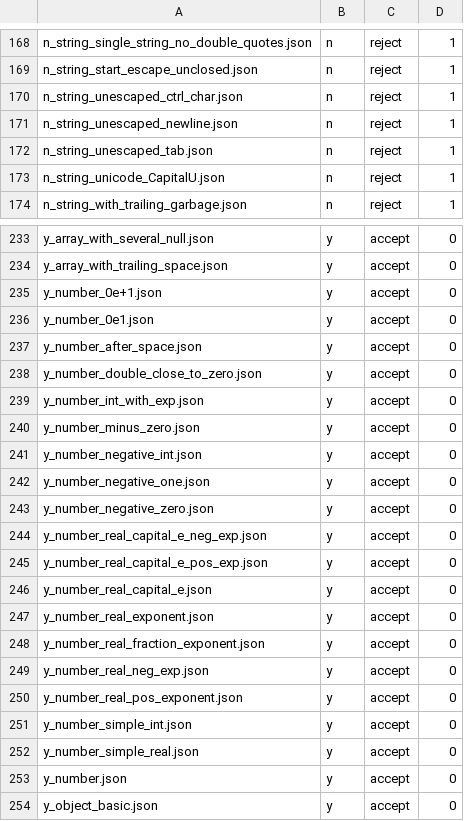
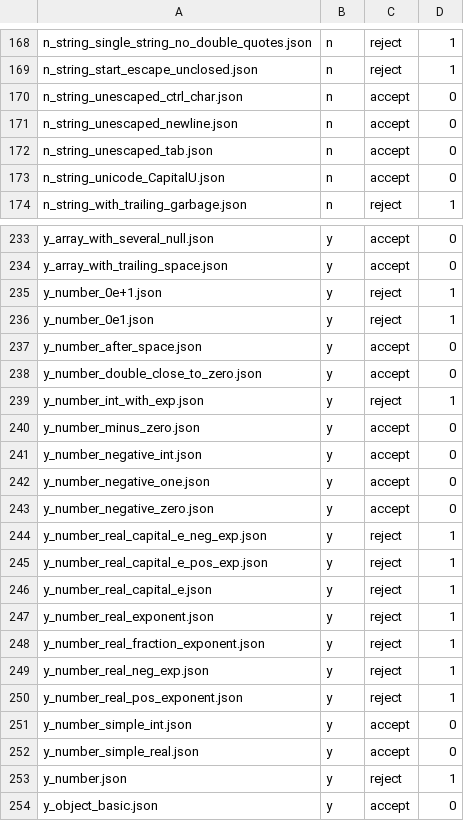
Before and after one commit to rdje/pgen, a TSV file: json_corpus_bundle/results/json_corpus_results.tsv, drawn as a sheet; only a part is shown, gaps mark what is left out; the diff covers the shown part only.

```diff
--- a/json_corpus_bundle/results/json_corpus_results.tsv
+++ b/json_corpus_bundle/results/json_corpus_results.tsv
@@ -169,6 +169,6 @@ n_string_single_string_no_double_quotes.json	n	reject	1
 n_string_start_escape_unclosed.json	n	reject	1
-n_string_unescaped_ctrl_char.json	n	reject	1
-n_string_unescaped_newline.json	n	reject	1
-n_string_unescaped_tab.json	n	reject	1
-n_string_unicode_CapitalU.json	n	reject	1
+n_string_unescaped_ctrl_char.json	n	accept	0
+n_string_unescaped_newline.json	n	accept	0
+n_string_unescaped_tab.json	n	accept	0
+n_string_unicode_CapitalU.json	n	accept	0
 n_string_with_trailing_garbage.json	n	reject	1
@@ -234,7 +234,7 @@ y_array_with_several_null.json	y	accept	0
 y_array_with_trailing_space.json	y	accept	0
-y_number_0e+1.json	y	accept	0
-y_number_0e1.json	y	accept	0
+y_number_0e+1.json	y	reject	1
+y_number_0e1.json	y	reject	1
 y_number_after_space.json	y	accept	0
 y_number_double_close_to_zero.json	y	accept	0
-y_number_int_with_exp.json	y	accept	0
+y_number_int_with_exp.json	y	reject	1
 y_number_minus_zero.json	y	accept	0
@@ -243,12 +243,12 @@ y_number_negative_one.json	y	accept	0
 y_number_negative_zero.json	y	accept	0
-y_number_real_capital_e_neg_exp.json	y	accept	0
-y_number_real_capital_e_pos_exp.json	y	accept	0
-y_number_real_capital_e.json	y	accept	0
-y_number_real_exponent.json	y	accept	0
-y_number_real_fraction_exponent.json	y	accept	0
-y_number_real_neg_exp.json	y	accept	0
-y_number_real_pos_exponent.json	y	accept	0
+y_number_real_capital_e_neg_exp.json	y	reject	1
+y_number_real_capital_e_pos_exp.json	y	reject	1
+y_number_real_capital_e.json	y	reject	1
+y_number_real_exponent.json	y	reject	1
+y_number_real_fraction_exponent.json	y	reject	1
+y_number_real_neg_exp.json	y	reject	1
+y_number_real_pos_exponent.json	y	reject	1
 y_number_simple_int.json	y	accept	0
 y_number_simple_real.json	y	accept	0
-y_number.json	y	accept	0
+y_number.json	y	reject	1
 y_object_basic.json	y	accept	0
```
Also changed, not shown: 58 edited cells elsewhere in this file, 25 other files.
